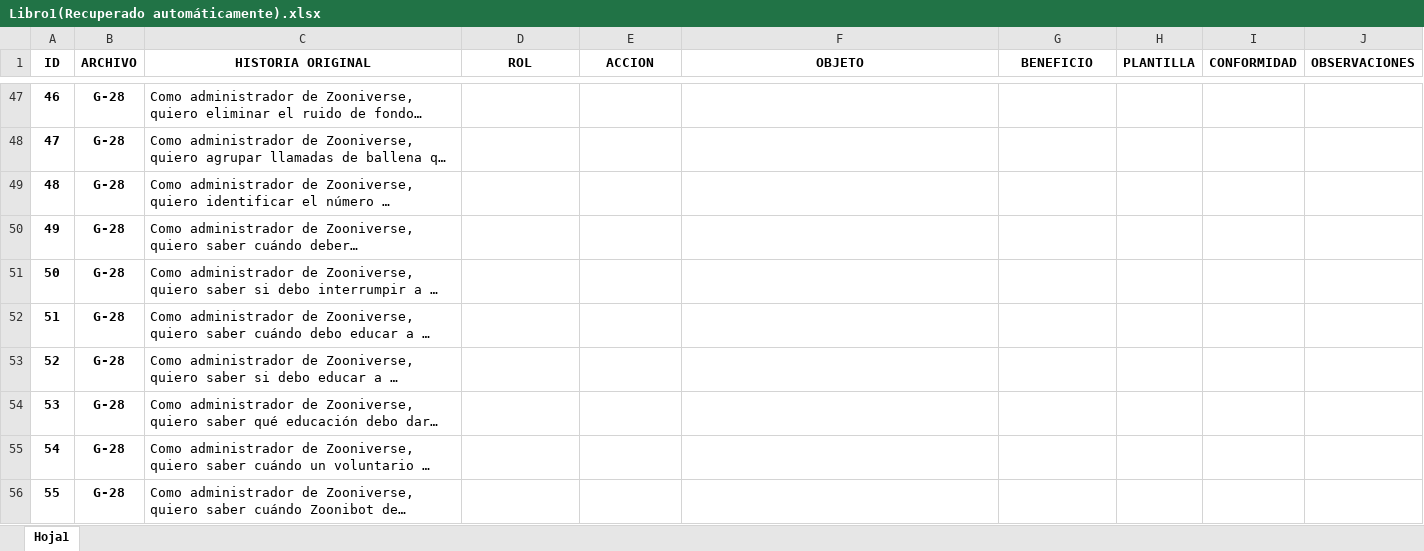
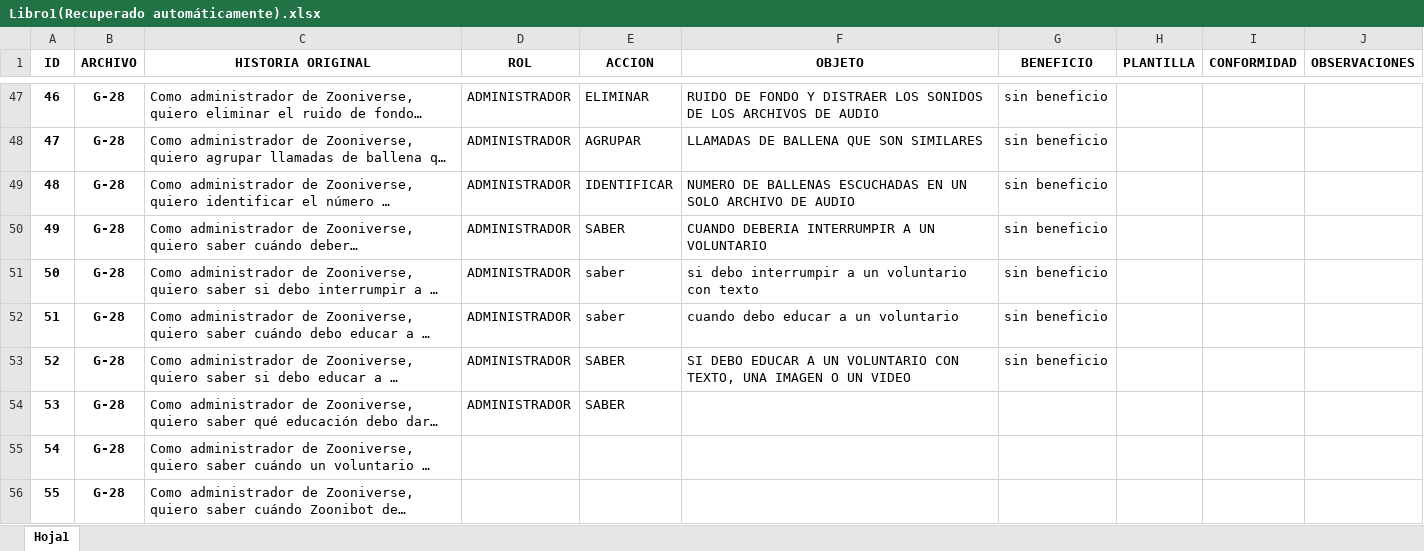
Before and after one commit to PGLAGARTA96/PIPELINE-V1, an Excel workbook: Libro1(Recuperado automáticamente).xlsx, sheet Hoja1, drawn as a sheet; only a part is shown, gaps mark what is left out; long unchanged cells end in …; values as stored, in another font and other column widths than the file's, no borders; the diff covers the shown part only; the diff names each change by its address in the sheet, - before the commit and + after, or states it on an @@ line.

```diff
--- a/Libro1(Recuperado automáticamente).xlsx (sheet Hoja1)
+++ b/Libro1(Recuperado automáticamente).xlsx (sheet Hoja1)
-D47:D54 (ROL): (empty)
+D47:D54 (ROL): ADMINISTRADOR
-E47 (ACCION): (empty)
+E47 (ACCION): ELIMINAR
-F47 (OBJETO): (empty)
+F47 (OBJETO): RUIDO DE FONDO Y DISTRAER LOS SONIDOS DE LOS ARCHIVOS DE AUDIO
-G47:G53 (BENEFICIO): (empty)
+G47:G53 (BENEFICIO): sin beneficio
-E48 (ACCION): (empty)
+E48 (ACCION): AGRUPAR
-F48 (OBJETO): (empty)
+F48 (OBJETO): LLAMADAS DE BALLENA QUE SON SIMILARES
-E49 (ACCION): (empty)
+E49 (ACCION): IDENTIFICAR
-F49 (OBJETO): (empty)
+F49 (OBJETO): NUMERO DE BALLENAS ESCUCHADAS EN UN SOLO ARCHIVO DE AUDIO
-E50 (ACCION): (empty)
+E50 (ACCION): SABER
-F50 (OBJETO): (empty)
+F50 (OBJETO): CUANDO DEBERIA INTERRUMPIR A UN VOLUNTARIO
-E51:E52 (ACCION): (empty)
+E51:E52 (ACCION): saber
-F51 (OBJETO): (empty)
+F51 (OBJETO): si debo interrumpir a un voluntario con texto
-F52 (OBJETO): (empty)
+F52 (OBJETO): cuando debo educar a un voluntario
-E53:E54 (ACCION): (empty)
+E53:E54 (ACCION): SABER
-F53 (OBJETO): (empty)
+F53 (OBJETO): SI DEBO EDUCAR A UN VOLUNTARIO CON TEXTO, UNA IMAGEN O UN VIDEO
```
Also changed, not shown: 73 edited cells elsewhere in this sheet.
